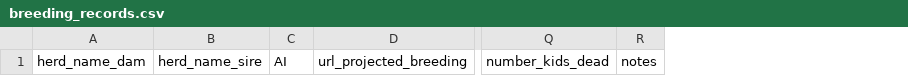
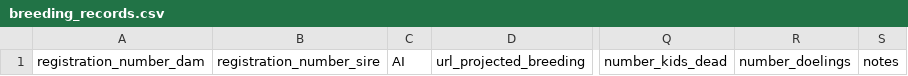
Before and after one commit to embaldridge/tanglewood-nubians, a CSV file: breeding_records.csv, drawn as a sheet; only a part is shown, gaps mark what is left out; removed rows and columns are numbered as before the commit, all else as after; the diff names each change by its address in the sheet, - before the commit and + after, or states it on an @@ line.

```diff
--- a/breeding_records.csv
+++ b/breeding_records.csv
-column A, row 1: herd_name_dam
-column B, row 1: herd_name_sire
+column A, row 1: registration_number_dam
+column B, row 1: registration_number_sire
+column R, row 1: number_doelings
```
Also changed, not shown: animal_identification.csv, 1 other file.
